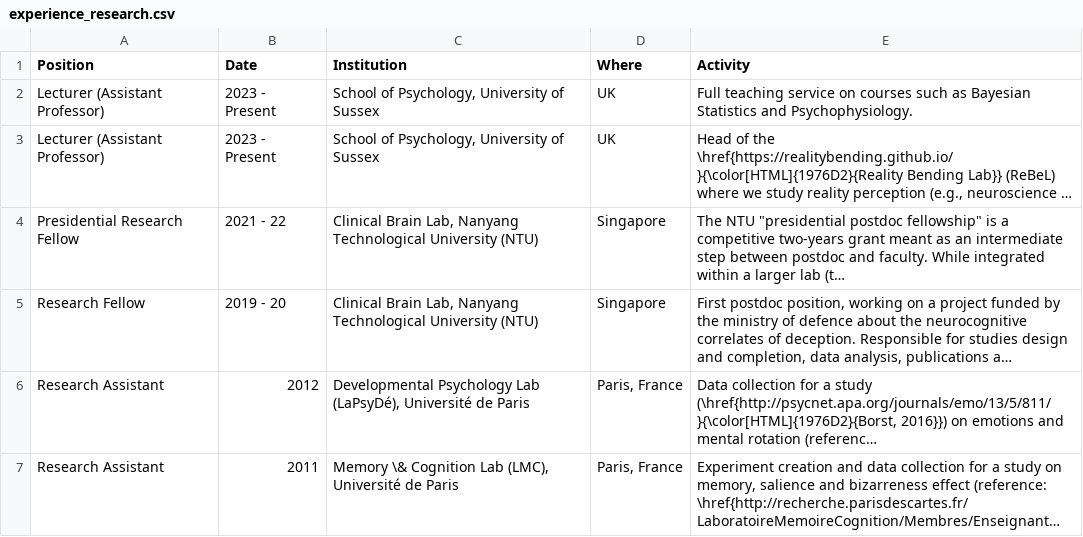
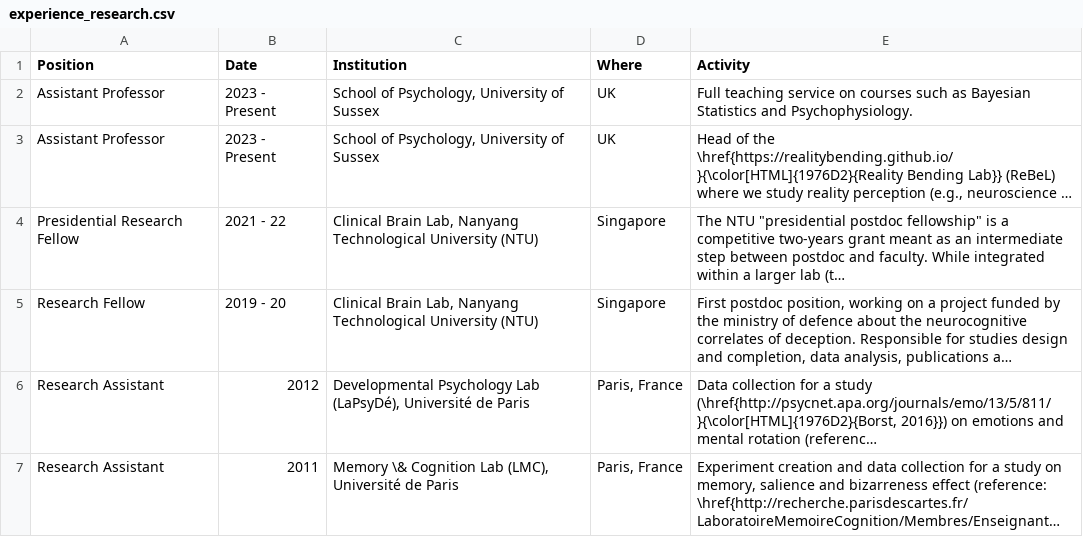
Before and after one commit to DominiqueMakowski/CV, a CSV file: data/experience_research.csv, drawn as a sheet; long unchanged cells end in …; the diff names each change by its address in the sheet, - before the commit and + after, or states it on an @@ line.

```diff
--- a/data/experience_research.csv
+++ b/data/experience_research.csv
-A2:A3 (Position): Lecturer (Assistant Professor)
+A2:A3 (Position): Assistant Professor
```
Also changed, not shown: data/experience_teaching.csv, 16 other files.
